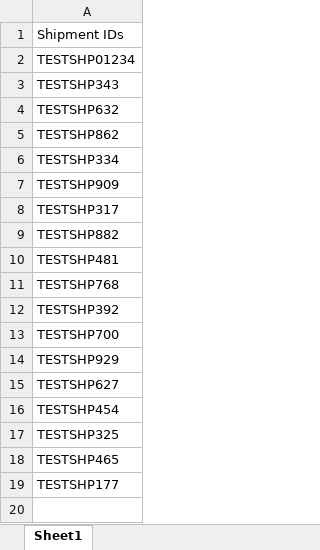
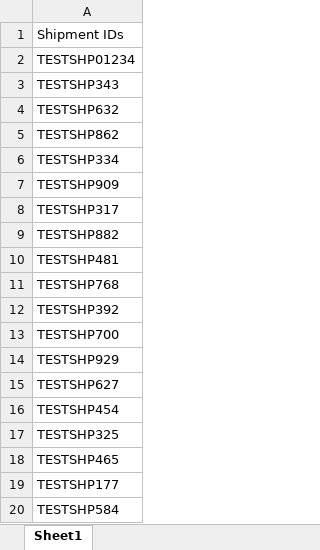
Before and after one commit to PDabhadeGit/BlueLinxAutomation, an Excel workbook: Data Files/OTM Test Data/OTM Shipment data.xlsx, sheet Sheet1, drawn as a sheet; values as stored, in another font and other column widths than the file's, no borders; the diff names each change by its address in the sheet, - before the commit and + after, or states it on an @@ line.

```diff
--- a/Data Files/OTM Test Data/OTM Shipment data.xlsx (sheet Sheet1)
+++ b/Data Files/OTM Test Data/OTM Shipment data.xlsx (sheet Sheet1)
+row 20: TESTSHP584
```
Also changed, not shown: Data Files/OTM Test Data/OTM Order data.xlsx, 6 other files.
